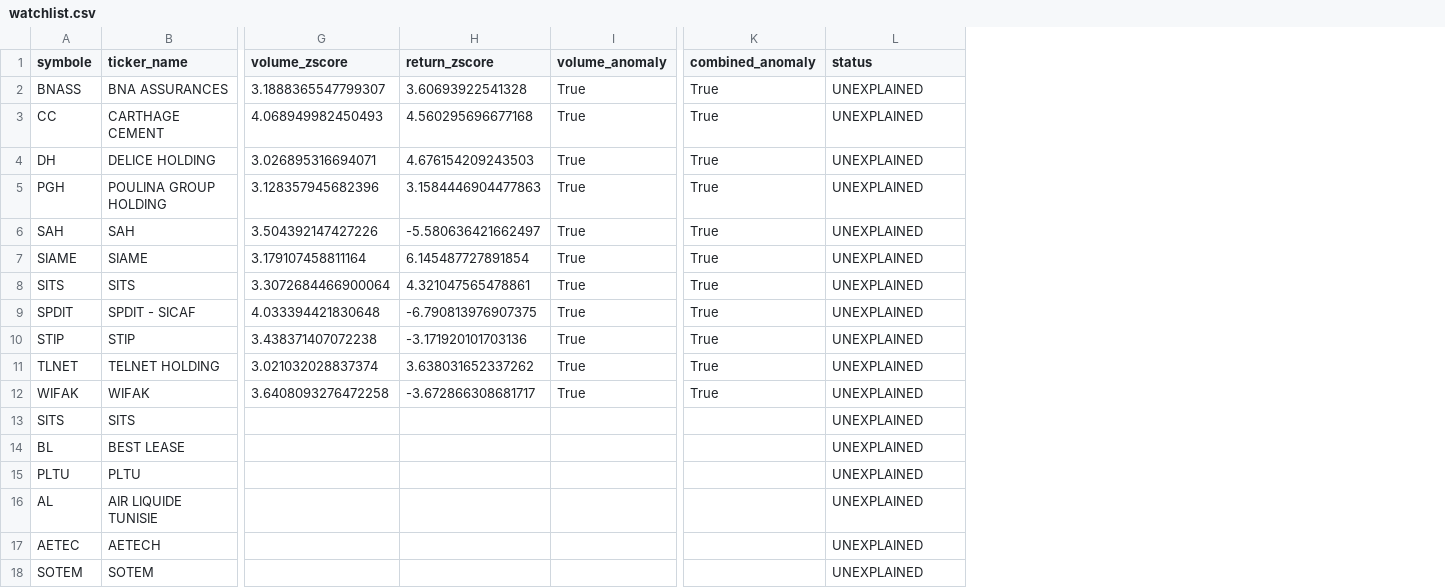
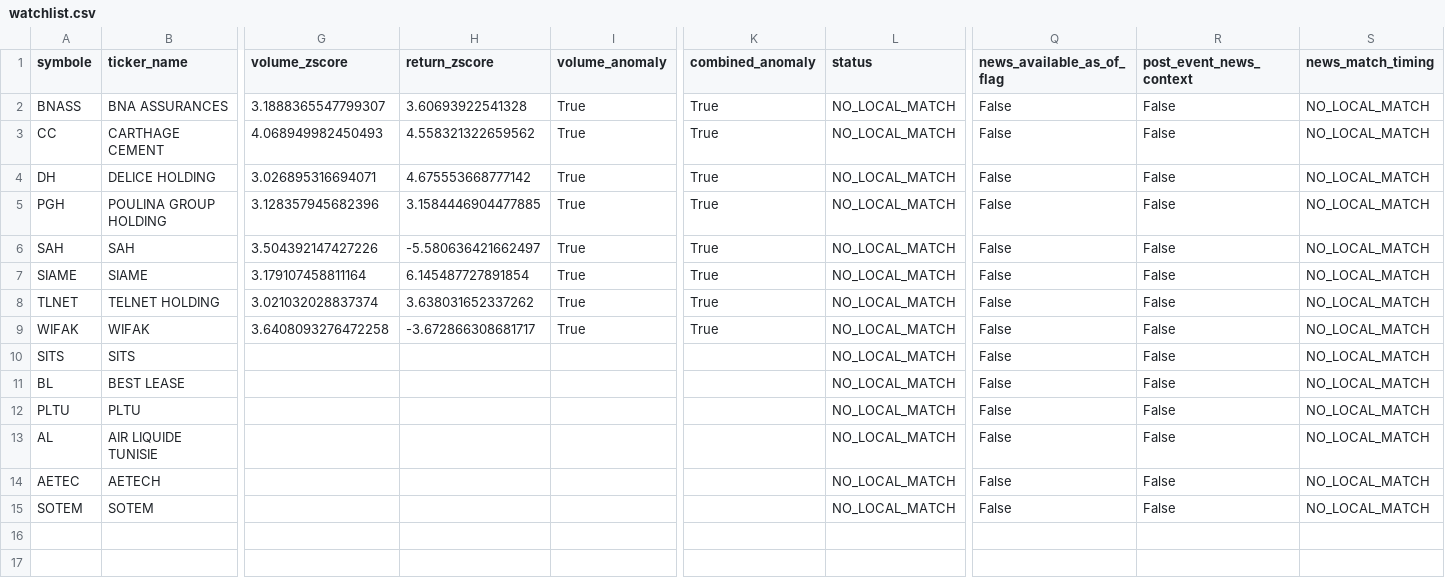
Before and after one commit to RayenSebei/bvmt-market-surveillance, a CSV file: bvmt_data/watchlist.csv, drawn as a sheet; only a part is shown, gaps mark what is left out; removed rows and columns are numbered as before the commit, all else as after; rows hold the shown columns only; the diff names each change by its address in the sheet, - before the commit and + after, or states it on an @@ line.

```diff
--- a/bvmt_data/watchlist.csv
+++ b/bvmt_data/watchlist.csv
+column Q (news_available_as_of_flag), rows 2-15: all False
+column R (post_event_news_context), rows 2-15: all False
+column S (news_match_timing), rows 2-15: all NO_LOCAL_MATCH
-L2:L7 (status): UNEXPLAINED
+L2:L7 (status): NO_LOCAL_MATCH
-H3 (return_zscore): 4.560295696677168
+H3 (return_zscore): 4.558321322659562
-H4 (return_zscore): 4.676154209243503
+H4 (return_zscore): 4.675553668777142
-H5 (return_zscore): 3.1584446904477863
+H5 (return_zscore): 3.1584446904477885
-row 8: SITS | SITS | 3.3072684466900064 | 4.321047565478861 | True | True | UNEXPLAINED
-row 9: SPDIT | SPDIT - SICAF | 4.033394421830648 | -6.790813976907375 | True | True | UNEXPLAINED
-row 10: STIP | STIP | 3.438371407072238 | -3.171920101703136 | True | True | UNEXPLAINED
-L8:L15 (status): UNEXPLAINED
+L8:L15 (status): NO_LOCAL_MATCH
```
Also changed, not shown: bvmt_data/decay_classified.csv, bvmt_data/watchlist_refined.csv, 17 other files.
